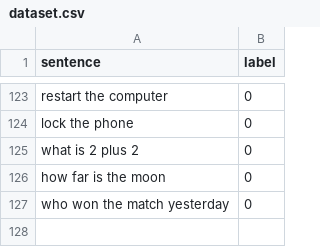
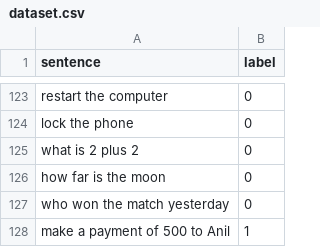
Before and after one commit to ItsGunesh/Hello-UPI, a CSV file: Backend/pythonServer/dataset.csv, drawn as a sheet; only a part is shown, gaps mark what is left out.

```diff
--- a/Backend/pythonServer/dataset.csv
+++ b/Backend/pythonServer/dataset.csv
@@ -127 +127,2 @@ sentence,label
 "who won the match yesterday",0
+"make a payment of 500 to Anil",1
```
Also changed, not shown: 3 other files.
